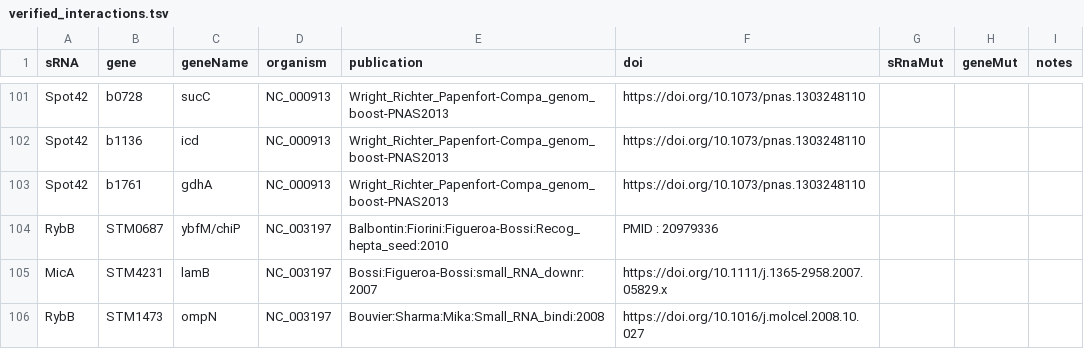
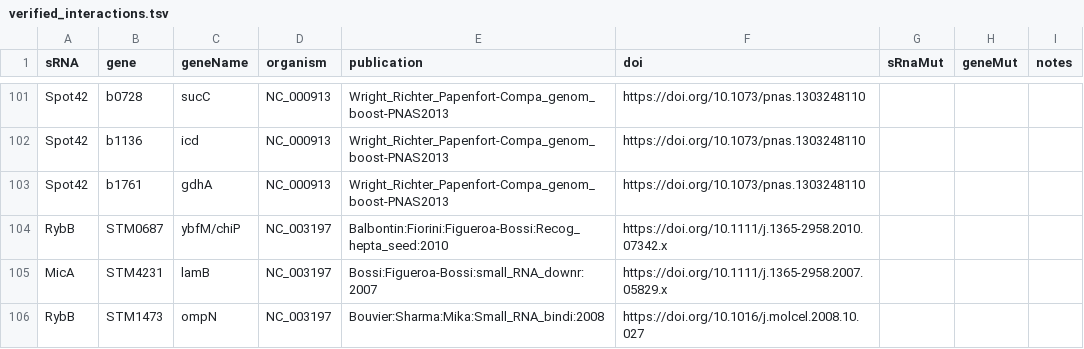
Before and after one commit to shriyogapriya/IntaRNA-benchmark, a TSV file: verified_interactions.tsv, drawn as a sheet; only a part is shown, gaps mark what is left out.

Commit message:
Balbontin DOI

```diff
--- a/verified_interactions.tsv
+++ b/verified_interactions.tsv
@@ -103,3 +103,3 @@ Spot42	b1136	icd	NC_000913	Wright_Richter_Papenfort-Compa_genom_boost-PNAS2013	h
 Spot42	b1761	gdhA	NC_000913	Wright_Richter_Papenfort-Compa_genom_boost-PNAS2013	https://doi.org/10.1073/pnas.1303248110			
-RybB	STM0687	ybfM/chiP	NC_003197	Balbontin:Fiorini:Figueroa-Bossi:Recog_hepta_seed:2010	PMID : 20979336			
+RybB	STM0687	ybfM/chiP	NC_003197	Balbontin:Fiorini:Figueroa-Bossi:Recog_hepta_seed:2010	https://doi.org/10.1111/j.1365-2958.2010.07342.x			
 MicA	STM4231	lamB	NC_003197	Bossi:Figueroa-Bossi:small_RNA_downr:2007	https://doi.org/10.1111/j.1365-2958.2007.05829.x			
```
